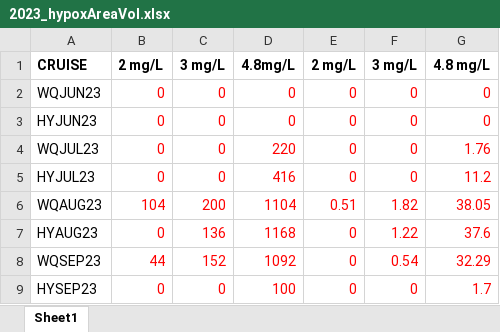
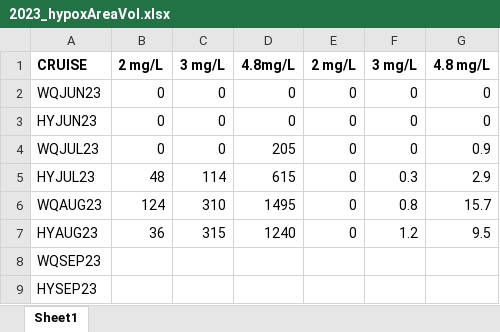
Before and after one commit to Obrienclaytonka/Quick-Facts, an Excel workbook: 2023_hypoxAreaVol.xlsx, sheet Sheet1, drawn as a sheet; values as stored, in another font and other column widths than the file's, no borders; the diff names each change by its address in the sheet, - before the commit and + after, or states it on an @@ line.

```diff
--- a/2023_hypoxAreaVol.xlsx (sheet Sheet1)
+++ b/2023_hypoxAreaVol.xlsx (sheet Sheet1)
-B2:G7 text colour: #FF0000
+B2:G7 text colour: black
-D4: 220
+D4: 205
-G4: 1.76
+G4: 0.9
-B5: 0
+B5: 48
-C5: 0
+C5: 114
-D5: 416
+D5: 615
-F5: 0
+F5: 0.3
-G5: 11.2
+G5: 2.9
-B6: 104
+B6: 124
-C6: 200
+C6: 310
-D6: 1104
+D6: 1495
-E6: 0.51
+E6: 0
-F6: 1.82
+F6: 0.8
-G6: 38.05
+G6: 15.7
-B7: 0
+B7: 36
-C7: 136
+C7: 315
-D7: 1168
+D7: 1240
-F7: 1.22
+F7: 1.2
-G7: 37.6
+G7: 9.5
-B8: 44
+B8: (empty)
-C8: 152
+C8: (empty)
-D8: 1092
+D8: (empty)
-E8:E9: 0
+E8:E9: (empty)
-F8: 0.54
+F8: (empty)
-G8: 32.29
+G8: (empty)
-B9: 0
+B9: (empty)
-C9: 0
+C9: (empty)
-D9: 100
+D9: (empty)
-F9: 0
+F9: (empty)
-G9: 1.7
+G9: (empty)
```
Also changed, not shown: Hypoxic Volume.xlsx, 3 other files.
